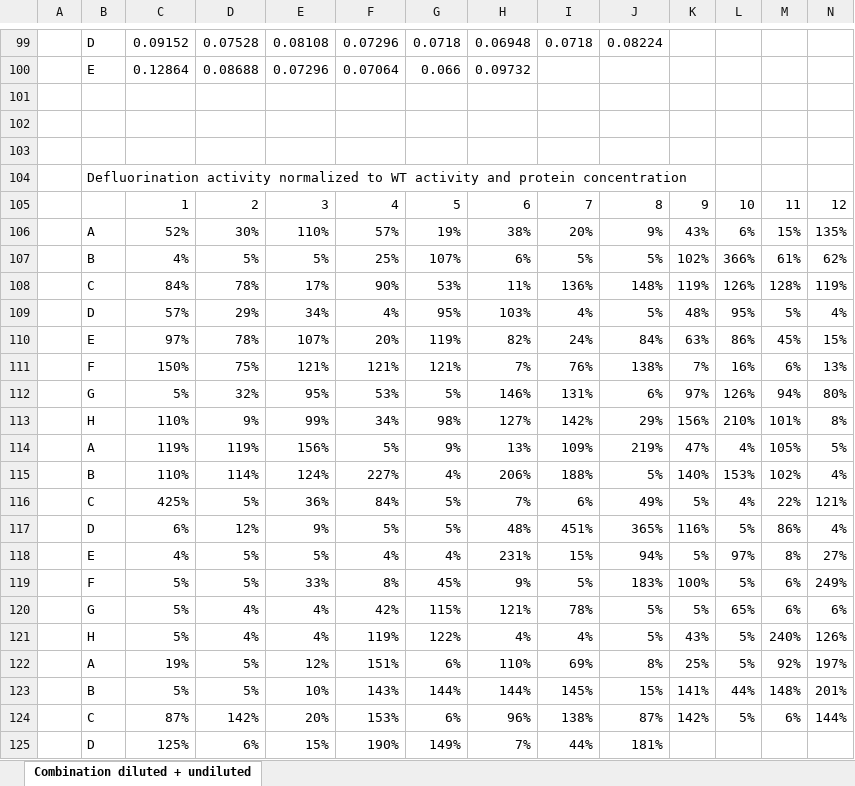
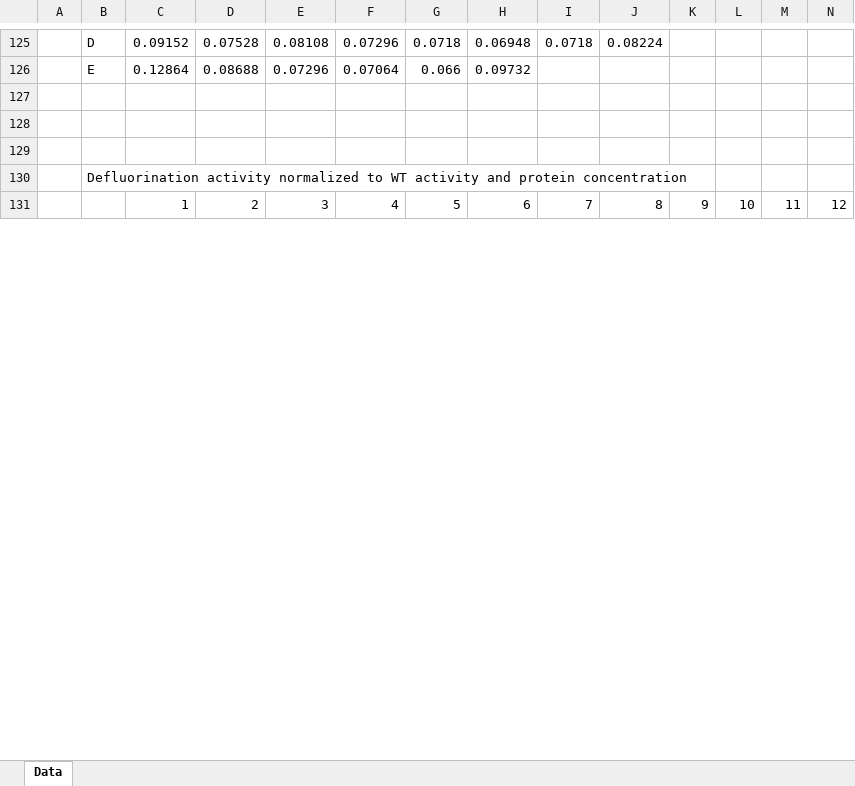
Before and after one commit to MSM-group/gut_microbe_defluorination_paper, an Excel workbook: Dehalogenation_colorimetric_assays/Fluoride_concentrations+normalized_activities.xlsx, sheet Data, drawn as a sheet; only a part is shown, gaps mark what is left out; values as stored, in another font and other column widths than the file's, no borders; charts and pictures and conditional formats not drawn; removed rows and columns are numbered as before the commit, all else as after; rows hold the shown columns only; the diff covers the shown part only; the diff names each change by its address in the sheet, - before the commit and + after, or states it on an @@ line.

```diff
--- a/Dehalogenation_colorimetric_assays/Fluoride_concentrations+normalized_activities.xlsx (sheet Data)
+++ b/Dehalogenation_colorimetric_assays/Fluoride_concentrations+normalized_activities.xlsx (sheet Data)
-sheet tab: Combination diluted + undiluted
+sheet tab: Data
-row 106:  | A | 52% | 30% | 110% | 57% | 19% | 38% | 20% | 9% | 43% | 6% | 15% | 135%
-row 107:  | B | 4% | 5% | 5% | 25% | 107% | 6% | 5% | 5% | 102% | 366% | 61% | 62%
-row 108:  | C | 84% | 78% | 17% | 90% | 53% | 11% | 136% | 148% | 119% | 126% | 128% | 119%
-row 109:  | D | 57% | 29% | 34% | 4% | 95% | 103% | 4% | 5% | 48% | 95% | 5% | 4%
-row 110:  | E | 97% | 78% | 107% | 20% | 119% | 82% | 24% | 84% | 63% | 86% | 45% | 15%
-row 111:  | F | 150% | 75% | 121% | 121% | 121% | 7% | 76% | 138% | 7% | 16% | 6% | 13%
-row 112:  | G | 5% | 32% | 95% | 53% | 5% | 146% | 131% | 6% | 97% | 126% | 94% | 80%
-row 113:  | H | 110% | 9% | 99% | 34% | 98% | 127% | 142% | 29% | 156% | 210% | 101% | 8%
-row 114:  | A | 119% | 119% | 156% | 5% | 9% | 13% | 109% | 219% | 47% | 4% | 105% | 5%
-row 115:  | B | 110% | 114% | 124% | 227% | 4% | 206% | 188% | 5% | 140% | 153% | 102% | 4%
-row 116:  | C | 425% | 5% | 36% | 84% | 5% | 7% | 6% | 49% | 5% | 4% | 22% | 121%
-row 117:  | D | 6% | 12% | 9% | 5% | 5% | 48% | 451% | 365% | 116% | 5% | 86% | 4%
-row 118:  | E | 4% | 5% | 5% | 4% | 4% | 231% | 15% | 94% | 5% | 97% | 8% | 27%
-row 119:  | F | 5% | 5% | 33% | 8% | 45% | 9% | 5% | 183% | 100% | 5% | 6% | 249%
-row 120:  | G | 5% | 4% | 4% | 42% | 115% | 121% | 78% | 5% | 5% | 65% | 6% | 6%
-row 121:  | H | 5% | 4% | 4% | 119% | 122% | 4% | 4% | 5% | 43% | 5% | 240% | 126%
-row 122:  | A | 19% | 5% | 12% | 151% | 6% | 110% | 69% | 8% | 25% | 5% | 92% | 197%
-row 123:  | B | 5% | 5% | 10% | 143% | 144% | 144% | 145% | 15% | 141% | 44% | 148% | 201%
-row 124:  | C | 87% | 142% | 20% | 153% | 6% | 96% | 138% | 87% | 142% | 5% | 6% | 144%
-row 125:  | D | 125% | 6% | 15% | 190% | 149% | 7% | 44% | 181%
```
Also changed, not shown: 47 added rows, 1 removed row and 276 edited cells elsewhere in this sheet, charts or pictures, Dehalogenation_colorimetric_assays/Fluoride Library screening 1 to 3 diluted.xlsx, Dehalogenation_colorimetric_assays/Fluoride Library screening undiluted.xlsx.
